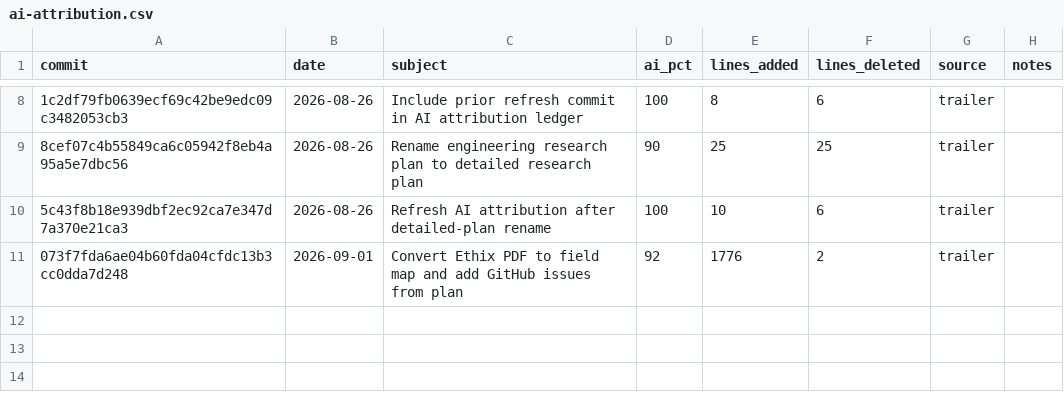
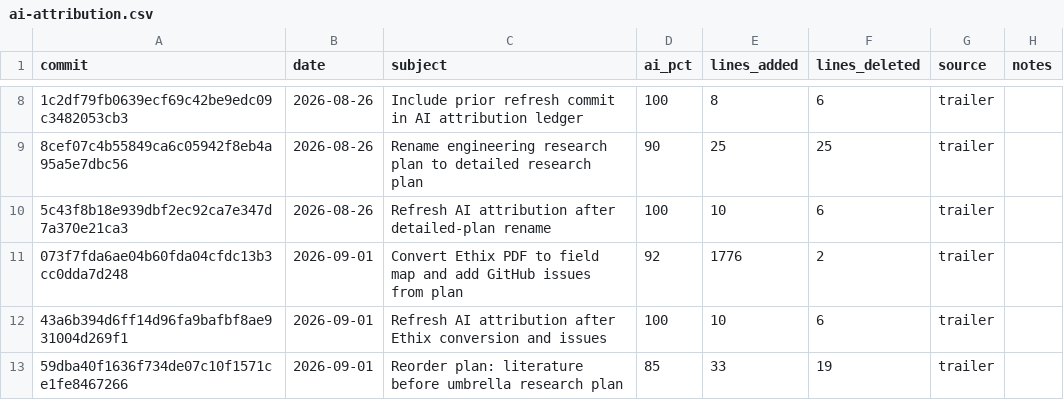
Before and after one commit to martingerdin/personalised-perioperative-management, a CSV file: meta/ai-attribution.csv, drawn as a sheet; only a part is shown, gaps mark what is left out; the diff names each change by its address in the sheet, - before the commit and + after, or states it on an @@ line.

```diff
--- a/meta/ai-attribution.csv
+++ b/meta/ai-attribution.csv
+row 12: 43a6b394d6ff14d96fa9bafbf8ae931004d269f1 | 2026-09-01 | Refresh AI attribution after Ethix conversion and issues | 100 | 10 | 6 | trailer
+row 13: 59dba40f1636f734de07c10f1571ce1fe8467266 | 2026-09-01 | Reorder plan: literature before umbrella research plan | 85 | 33 | 19 | trailer
```
Also changed, not shown: 1 other file.
